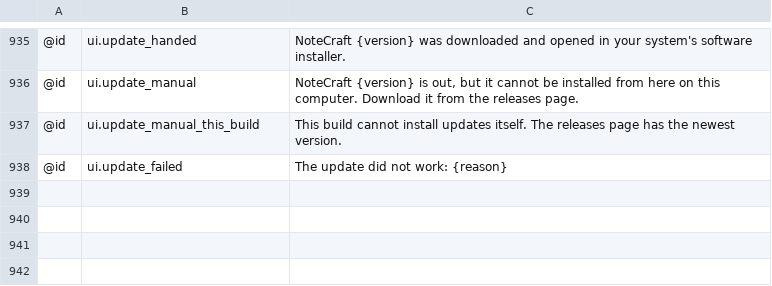
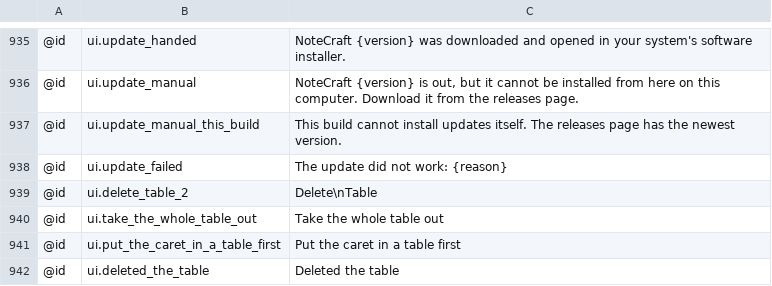
Before and after one commit to AlienTechSoftware/notecraft, a TSV file: i18n/en.tsv, drawn as a sheet; only a part is shown, gaps mark what is left out; the diff names each change by its address in the sheet, - before the commit and + after, or states it on an @@ line.

```diff
--- a/i18n/en.tsv
+++ b/i18n/en.tsv
+row 939: @id | ui.delete_table_2 | Delete\nTable
+row 940: @id | ui.take_the_whole_table_out | Take the whole table out
+row 941: @id | ui.put_the_caret_in_a_table_first | Put the caret in a table first
+row 942: @id | ui.deleted_the_table | Deleted the table
```
Also changed, not shown: i18n/ar-XB.tsv, i18n/en-XA.tsv, 2 other files.
